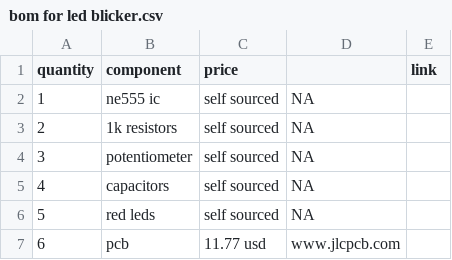
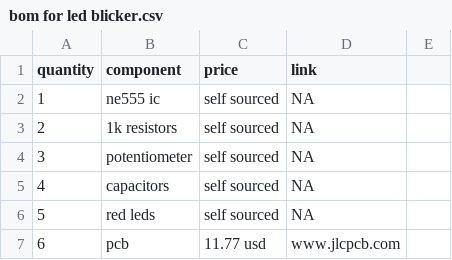
Before and after one commit to sasukeop108/heartbeat-simulator-pcb, a CSV file: bom for led blicker.csv, drawn as a sheet.

Commit message:
Fix CSV formatting in BOM for LED blinker

```diff
--- a/bom for led blicker.csv
+++ b/bom for led blicker.csv
@@ -1,2 +1,2 @@
-quantity,component,price,,link
+quantity,component,price,link
 1,ne555 ic,self sourced,NA
```
